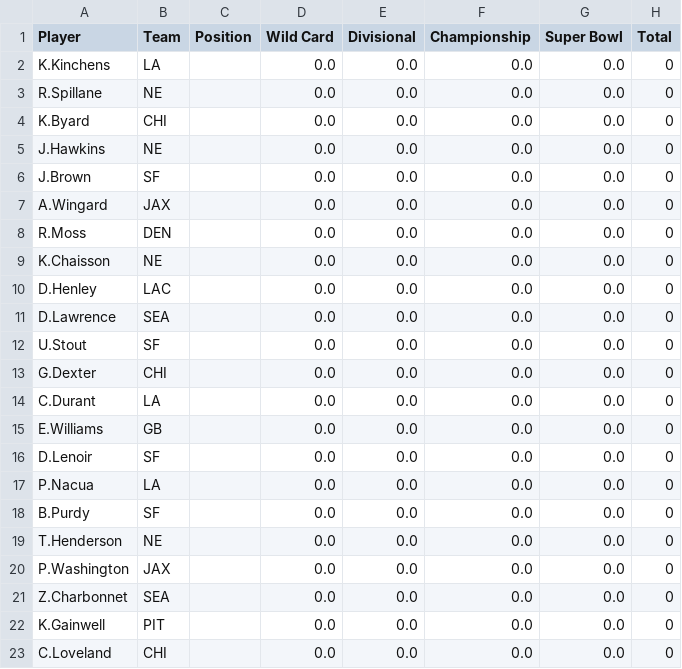
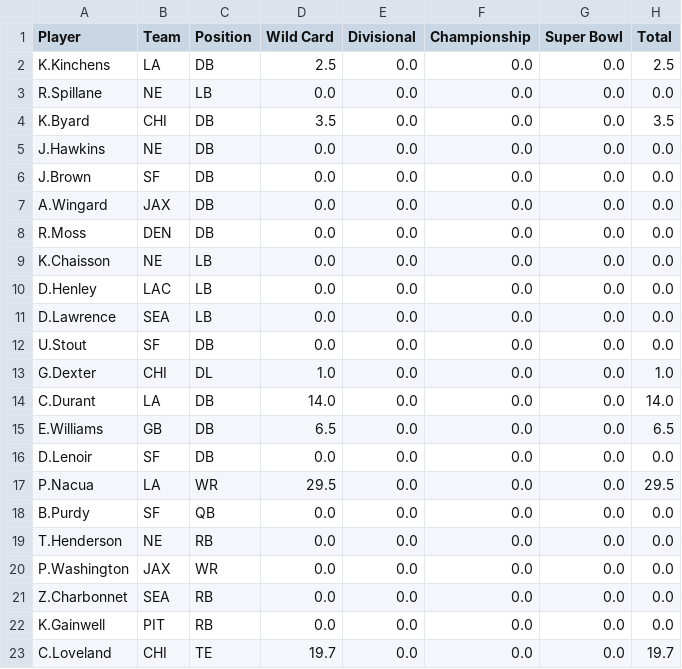
Before and after one commit to ethanewing1/playoff_league_app, a CSV file: league_pages/Blake_page.csv, drawn as a sheet; only a part is shown; the diff covers the shown part only.

```diff
--- a/league_pages/Blake_page.csv
+++ b/league_pages/Blake_page.csv
@@ -1,23 +1,23 @@
 Player,Team,Position,Wild Card,Divisional,Championship,Super Bowl,Total
-K.Kinchens,LA,,0.0,0.0,0.0,0.0,0
-R.Spillane,NE,,0.0,0.0,0.0,0.0,0
-K.Byard,CHI,,0.0,0.0,0.0,0.0,0
-J.Hawkins,NE,,0.0,0.0,0.0,0.0,0
-J.Brown,SF,,0.0,0.0,0.0,0.0,0
-A.Wingard,JAX,,0.0,0.0,0.0,0.0,0
-R.Moss,DEN,,0.0,0.0,0.0,0.0,0
-K.Chaisson,NE,,0.0,0.0,0.0,0.0,0
-D.Henley,LAC,,0.0,0.0,0.0,0.0,0
-D.Lawrence,SEA,,0.0,0.0,0.0,0.0,0
-U.Stout,SF,,0.0,0.0,0.0,0.0,0
-G.Dexter,CHI,,0.0,0.0,0.0,0.0,0
-C.Durant,LA,,0.0,0.0,0.0,0.0,0
-E.Williams,GB,,0.0,0.0,0.0,0.0,0
-D.Lenoir,SF,,0.0,0.0,0.0,0.0,0
-P.Nacua,LA,,0.0,0.0,0.0,0.0,0
-B.Purdy,SF,,0.0,0.0,0.0,0.0,0
-T.Henderson,NE,,0.0,0.0,0.0,0.0,0
-P.Washington,JAX,,0.0,0.0,0.0,0.0,0
-Z.Charbonnet,SEA,,0.0,0.0,0.0,0.0,0
-K.Gainwell,PIT,,0.0,0.0,0.0,0.0,0
-C.Loveland,CHI,,0.0,0.0,0.0,0.0,0
+K.Kinchens,LA,DB,2.5,0.0,0.0,0.0,2.5
+R.Spillane,NE,LB,0.0,0.0,0.0,0.0,0.0
+K.Byard,CHI,DB,3.5,0.0,0.0,0.0,3.5
+J.Hawkins,NE,DB,0.0,0.0,0.0,0.0,0.0
+J.Brown,SF,DB,0.0,0.0,0.0,0.0,0.0
+A.Wingard,JAX,DB,0.0,0.0,0.0,0.0,0.0
+R.Moss,DEN,DB,0.0,0.0,0.0,0.0,0.0
+K.Chaisson,NE,LB,0.0,0.0,0.0,0.0,0.0
+D.Henley,LAC,LB,0.0,0.0,0.0,0.0,0.0
+D.Lawrence,SEA,LB,0.0,0.0,0.0,0.0,0.0
+U.Stout,SF,DB,0.0,0.0,0.0,0.0,0.0
+G.Dexter,CHI,DL,1.0,0.0,0.0,0.0,1.0
+C.Durant,LA,DB,14.0,0.0,0.0,0.0,14.0
+E.Williams,GB,DB,6.5,0.0,0.0,0.0,6.5
+D.Lenoir,SF,DB,0.0,0.0,0.0,0.0,0.0
+P.Nacua,LA,WR,29.5,0.0,0.0,0.0,29.5
+B.Purdy,SF,QB,0.0,0.0,0.0,0.0,0.0
+T.Henderson,NE,RB,0.0,0.0,0.0,0.0,0.0
+P.Washington,JAX,WR,0.0,0.0,0.0,0.0,0.0
+Z.Charbonnet,SEA,RB,0.0,0.0,0.0,0.0,0.0
+K.Gainwell,PIT,RB,0.0,0.0,0.0,0.0,0.0
+C.Loveland,CHI,TE,19.7,0.0,0.0,0.0,19.7
```
Also changed, not shown: 18 edited cells elsewhere in this file, league_pages/Abe_page.csv, league_pages/Crum_page.csv, 10 other files.
